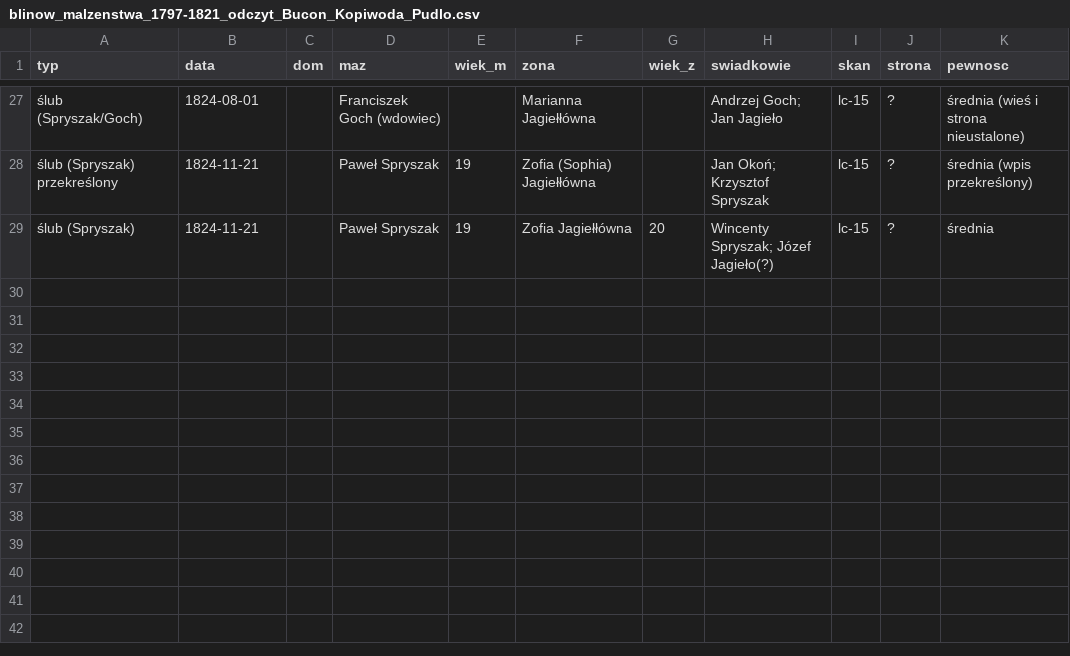
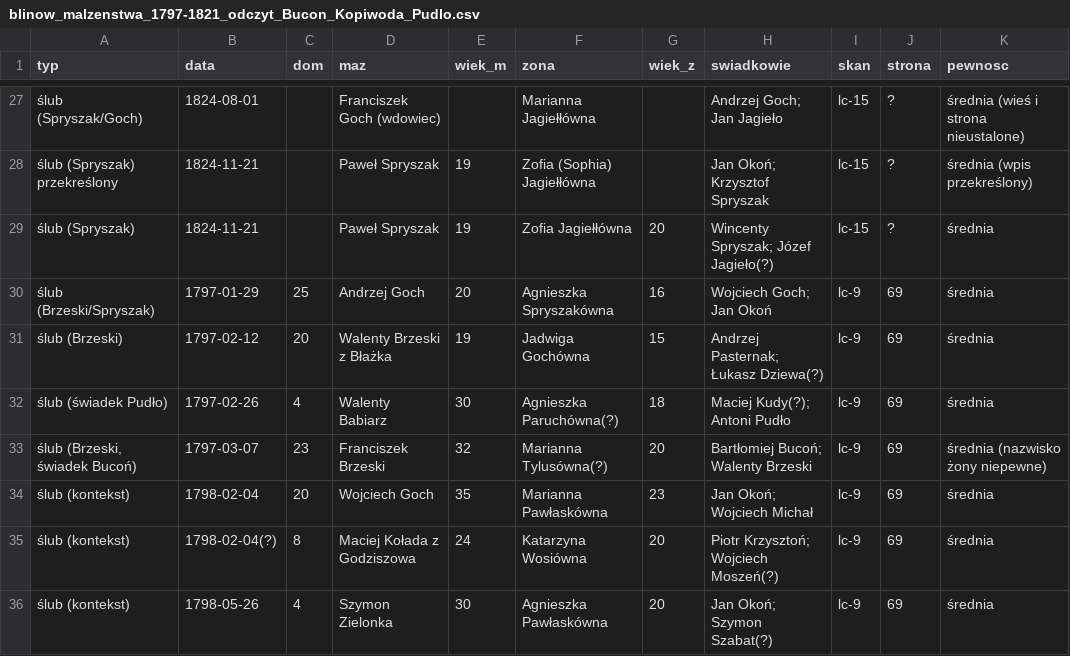
Before and after one commit to toxiconus/genealog-indexer-v7.1, a CSV file: public/konsolidacja/haiku/ODCZYTY/blinow_malzenstwa_1797-1821_odczyt_Bucon_Kopiwoda_Pudlo.csv, drawn as a sheet; only a part is shown, gaps mark what is left out; the diff names each change by its address in the sheet, - before the commit and + after, or states it on an @@ line.

```diff
--- a/public/konsolidacja/haiku/ODCZYTY/blinow_malzenstwa_1797-1821_odczyt_Bucon_Kopiwoda_Pudlo.csv
+++ b/public/konsolidacja/haiku/ODCZYTY/blinow_malzenstwa_1797-1821_odczyt_Bucon_Kopiwoda_Pudlo.csv
+row 30: ślub (Brzeski/Spryszak) | 1797-01-29 | 25 | Andrzej Goch | 20 | Agnieszka Spryszakówna | 16 | Wojciech Goch; Jan Okoń | lc-9 | 69 | średnia
+row 31: ślub (Brzeski) | 1797-02-12 | 20 | Walenty Brzeski z Błażka | 19 | Jadwiga Gochówna | 15 | Andrzej Pasternak; Łukasz Dziewa(?) | lc-9 | 69 | średnia
+row 32: ślub (świadek Pudło) | 1797-02-26 | 4 | Walenty Babiarz | 30 | Agnieszka Paruchówna(?) | 18 | Maciej Kudy(?); Antoni Pudło | lc-9 | 69 | średnia
+row 33: ślub (Brzeski, świadek Bucoń) | 1797-03-07 | 23 | Franciszek Brzeski | 32 | Marianna Tylusówna(?) | 20 | Bartłomiej Bucoń; Walenty Brzeski | lc-9 | 69 | średnia (nazwisko żony niepewne)
+row 34: ślub (kontekst) | 1798-02-04 | 20 | Wojciech Goch | 35 | Marianna Pawłaskówna | 23 | Jan Okoń; Wojciech Michał | lc-9 | 69 | średnia
+row 35: ślub (kontekst) | 1798-02-04(?) | 8 | Maciej Kołada z Godziszowa | 24 | Katarzyna Wosiówna | 20 | Piotr Krzysztoń; Wojciech Moszeń(?) | lc-9 | 69 | średnia
+row 36: ślub (kontekst) | 1798-05-26 | 4 | Szymon Zielonka | 30 | Agnieszka Pawłaskówna | 20 | Jan Okoń; Szymon Szabat(?) | lc-9 | 69 | średnia
```
Also changed, not shown: public/konsolidacja/haiku/ODCZYTY/REJESTR_ODCZYTANYCH_SKANOW.csv, 2 other files.
